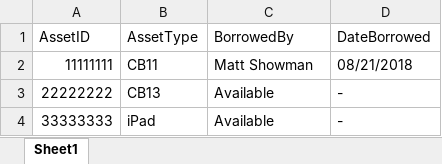
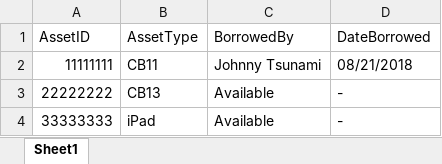
Before and after one commit to barrysav/TechCheck, an Excel workbook: inventory.xlsx, sheet Sheet1, drawn as a sheet; values as stored, in another font and other column widths than the file's, no borders; the diff names each change by its address in the sheet, - before the commit and + after, or states it on an @@ line.

```diff
--- a/inventory.xlsx (sheet Sheet1)
+++ b/inventory.xlsx (sheet Sheet1)
-C2 (BorrowedBy): Matt Showman
+C2 (BorrowedBy): Johnny Tsunami
```
Also changed, not shown: 1 other file.
